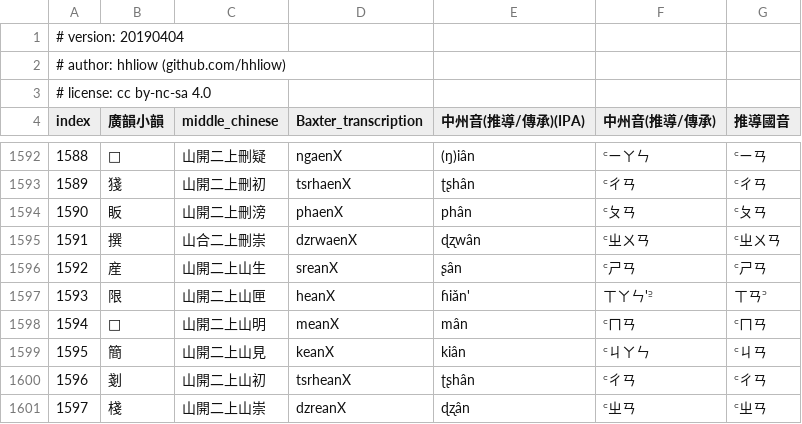
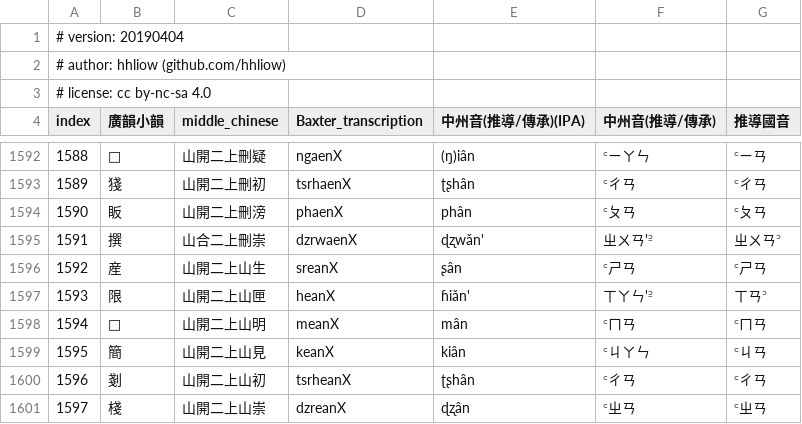
Before and after one commit to hhliow/mandarin, a TSV file: hhliow/kwangx_ghiunh_inferred_mandarin_syllabary.tsv, drawn as a sheet; only a part is shown, gaps mark what is left out.

Commit message:
Update kwangx_ghiunh_inferred_mandarin_syllabary.tsv

```diff
--- a/hhliow/kwangx_ghiunh_inferred_mandarin_syllabary.tsv
+++ b/hhliow/kwangx_ghiunh_inferred_mandarin_syllabary.tsv
@@ -1594,3 +1594,3 @@ index	廣韻小韻	middle_chinese	Baxter_transcription	中州音(推導/傳承)(
 1590	眅	山開二上刪滂	phaenX	phân	꜂ㄆㄢ	꜂ㄆㄢ
-1591	撰	山合二上刪崇	dzrwaenX	ɖʐwân	꜂ㄓㄨㄢ	꜂ㄓㄨㄢ
+1591	撰	山合二上刪崇	dzrwaenX	ɖʐwǎn'	ㄓㄨㄢ'꜅	ㄓㄨㄢ꜄
 1592	産	山開二上山生	sreanX	ʂân	꜂ㄕㄢ	꜂ㄕㄢ
```
